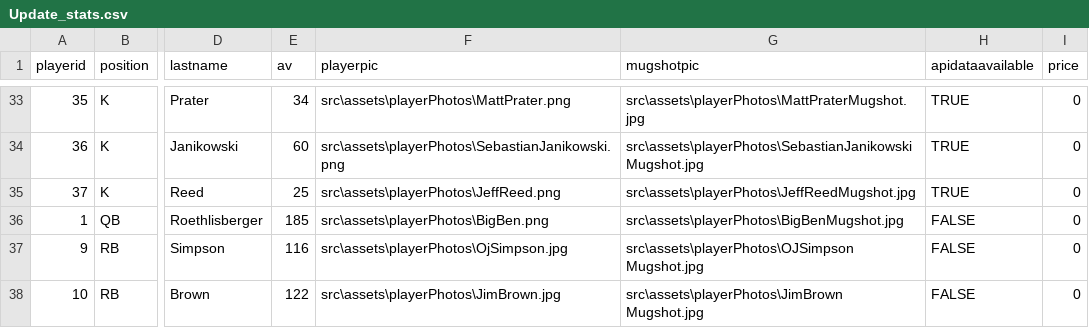
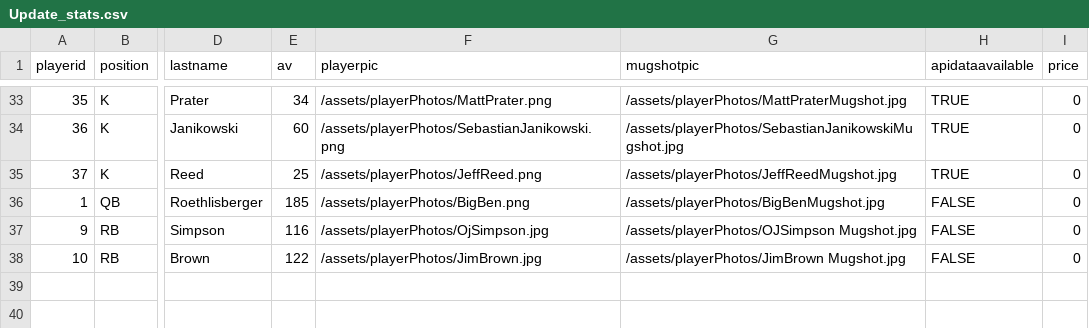
Before and after one commit to rmorris00/longest-yard, a CSV file: Client/LongestYard/src/assets/Update_stats.csv, drawn as a sheet; only a part is shown, gaps mark what is left out; the diff covers the shown part only; the diff names each change by its address in the sheet, - before the commit and + after, or states it on an @@ line.

```diff
--- a/Client/LongestYard/src/assets/Update_stats.csv
+++ b/Client/LongestYard/src/assets/Update_stats.csv
-F33 (playerpic): src\assets\playerPhotos\MattPrater.png
+F33 (playerpic): /assets/playerPhotos/MattPrater.png
-G33 (mugshotpic): src\assets\playerPhotos\MattPraterMugshot.jpg
+G33 (mugshotpic): /assets/playerPhotos/MattPraterMugshot.jpg
-F34 (playerpic): src\assets\playerPhotos\SebastianJanikowski.png
+F34 (playerpic): /assets/playerPhotos/SebastianJanikowski.png
-G34 (mugshotpic): src\assets\playerPhotos\SebastianJanikowskiMugshot.jpg
+G34 (mugshotpic): /assets/playerPhotos/SebastianJanikowskiMugshot.jpg
-F35 (playerpic): src\assets\playerPhotos\JeffReed.png
+F35 (playerpic): /assets/playerPhotos/JeffReed.png
-G35 (mugshotpic): src\assets\playerPhotos\JeffReedMugshot.jpg
+G35 (mugshotpic): /assets/playerPhotos/JeffReedMugshot.jpg
-F36 (playerpic): src\assets\playerPhotos\BigBen.png
+F36 (playerpic): /assets/playerPhotos/BigBen.png
-G36 (mugshotpic): src\assets\playerPhotos\BigBenMugshot.jpg
+G36 (mugshotpic): /assets/playerPhotos/BigBenMugshot.jpg
-F37 (playerpic): src\assets\playerPhotos\OjSimpson.jpg
+F37 (playerpic): /assets/playerPhotos/OjSimpson.jpg
-G37 (mugshotpic): src\assets\playerPhotos\OJSimpson Mugshot.jpg
+G37 (mugshotpic): /assets/playerPhotos/OJSimpson Mugshot.jpg
-F38 (playerpic): src\assets\playerPhotos\JimBrown.jpg
+F38 (playerpic): /assets/playerPhotos/JimBrown.jpg
-G38 (mugshotpic): src\assets\playerPhotos\JimBrown Mugshot.jpg
+G38 (mugshotpic): /assets/playerPhotos/JimBrown Mugshot.jpg
```
Also changed, not shown: 63 edited cells elsewhere in this file.
